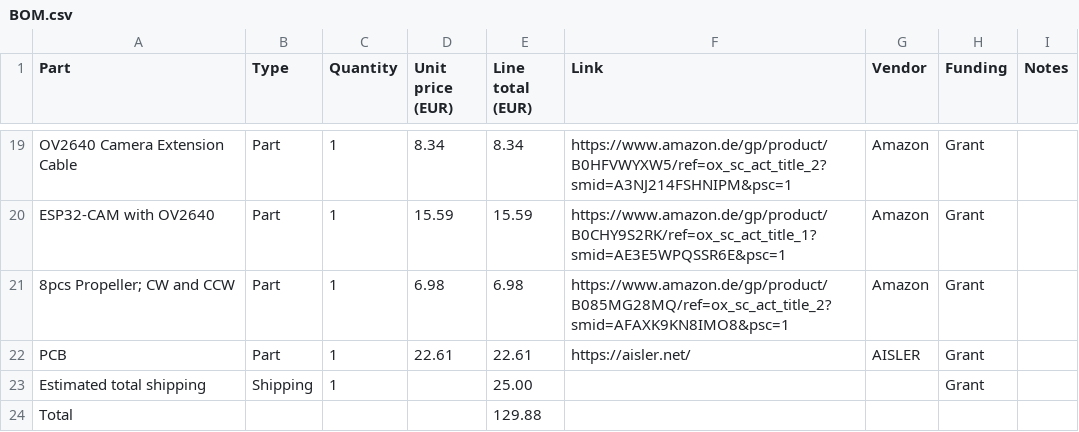
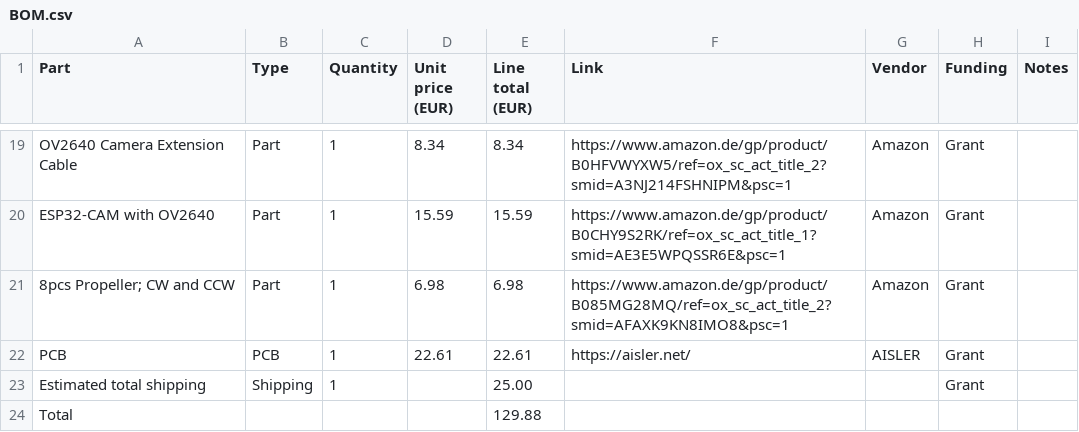
Before and after one commit to Flockemon24/FluffelDrone-v1-Brushed, a CSV file: BOM.csv, drawn as a sheet; only a part is shown, gaps mark what is left out.

Commit message:
Update PCB entry in BOM.csv to specify type

```diff
--- a/BOM.csv
+++ b/BOM.csv
@@ -21,3 +21,3 @@ ESP32-CAM with OV2640,Part,1,15.59,15.59,https://www.amazon.de/gp/product/B0CHY9
 8pcs Propeller; CW and CCW,Part,1,6.98,6.98,https://www.amazon.de/gp/product/B085MG28MQ/ref=ox_sc_act_title_2?smid=AFAXK9KN8IMO8&psc=1,Amazon,Grant,
-PCB,Part,1,22.61,22.61,https://aisler.net/,AISLER,Grant,
+PCB,PCB,1,22.61,22.61,https://aisler.net/,AISLER,Grant,
 Estimated total shipping,Shipping,1,,25.00,,,Grant,
```
